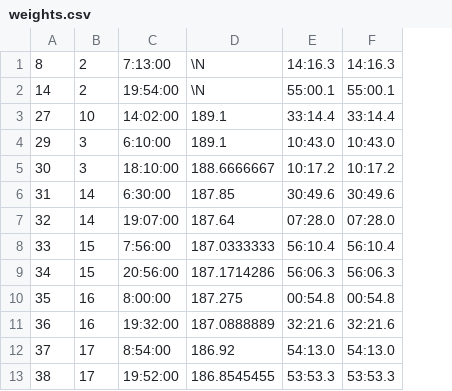
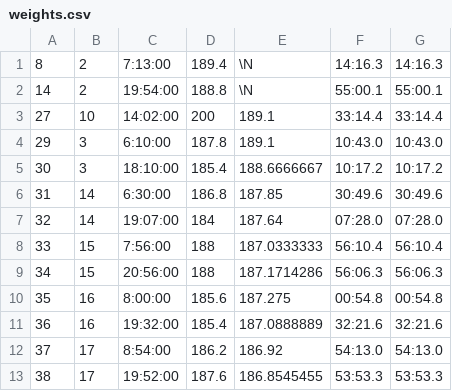
Before and after one commit to Newbsylberry/fitnessapp, a CSV file: weights.csv, drawn as a sheet; only a part is shown; the diff names each change by its address in the sheet, - before the commit and + after, or states it on an @@ line.

Commit message:
Fourth time's the charm?

```diff
--- a/weights.csv
+++ b/weights.csv
+column D, rows 1-13: 189.4 | 188.8 | 200 | 187.8 | 185.4 | 186.8 | 184 | 188 | 188 | 185.6 | 185.4 | 186.2 | 187.6
```
